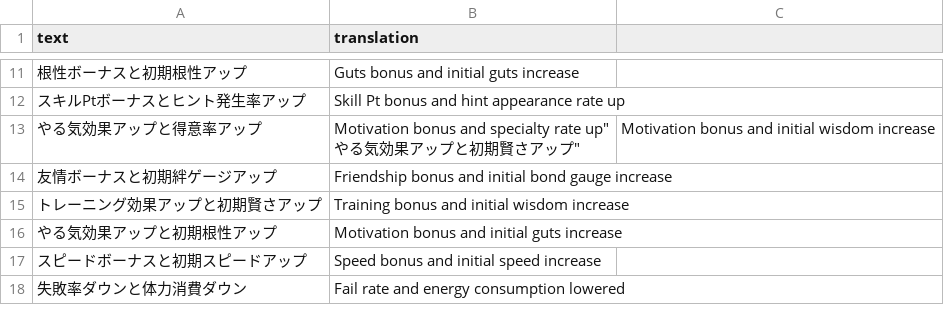
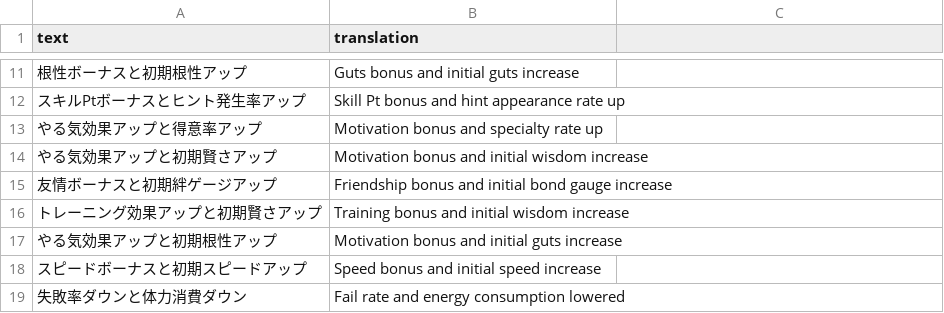
Before and after one commit to FabulousCupcake/umamusume-db-translate, a CSV file: src/data/support-effect-unique-desc.csv, drawn as a sheet; only a part is shown, gaps mark what is left out.

```diff
--- a/src/data/support-effect-unique-desc.csv
+++ b/src/data/support-effect-unique-desc.csv
@@ -12,4 +12,4 @@
 "スキルPtボーナスとヒント発生率アップ","Skill Pt bonus and hint appearance rate up"
-"やる気効果アップと得意率アップ","Motivation bonus and specialty rate up""
-"やる気効果アップと初期賢さアップ","Motivation bonus and initial wisdom increase"
+"やる気効果アップと得意率アップ","Motivation bonus and specialty rate up"
+"やる気効果アップと初期賢さアップ","Motivation bonus and initial wisdom increase"
 "友情ボーナスと初期絆ゲージアップ","Friendship bonus and initial bond gauge increase"
```
Also changed, not shown: src/data/miscellaneous.csv, 8 other files.
